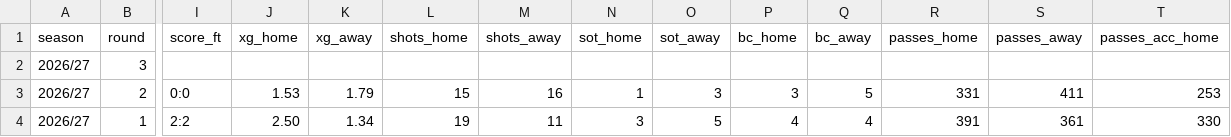
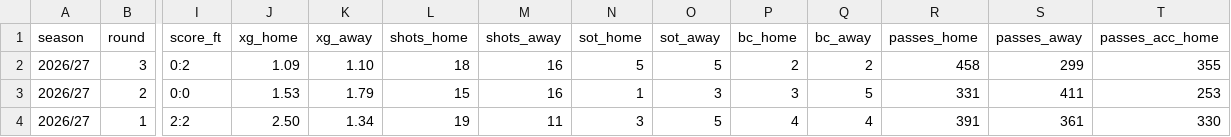
Before and after one commit to fajny-heniu/wstatz, a CSV file: 2026-27.csv, drawn as a sheet; only a part is shown, gaps mark what is left out; the diff covers the shown part only; the diff names each change by its address in the sheet, - before the commit and + after, or states it on an @@ line.

Commit message:
Prawdziwy wynik k3: Jagiellonia 0:2 Widzew (zamiast zapowiedzi)

```diff
--- a/2026-27.csv
+++ b/2026-27.csv
-I2 (score_ft): (empty)
+I2 (score_ft): 0:2
-J2 (xg_home): (empty)
+J2 (xg_home): 1.09
-K2 (xg_away): (empty)
+K2 (xg_away): 1.10
-L2 (shots_home): (empty)
+L2 (shots_home): 18
-M2 (shots_away): (empty)
+M2 (shots_away): 16
-N2 (sot_home): (empty)
+N2 (sot_home): 5
-O2 (sot_away): (empty)
+O2 (sot_away): 5
-P2 (bc_home): (empty)
+P2 (bc_home): 2
-Q2 (bc_away): (empty)
+Q2 (bc_away): 2
-R2 (passes_home): (empty)
+R2 (passes_home): 458
-S2 (passes_away): (empty)
+S2 (passes_away): 299
-T2 (passes_acc_home): (empty)
+T2 (passes_acc_home): 355
```
Also changed, not shown: 5 edited cells elsewhere in this file.
